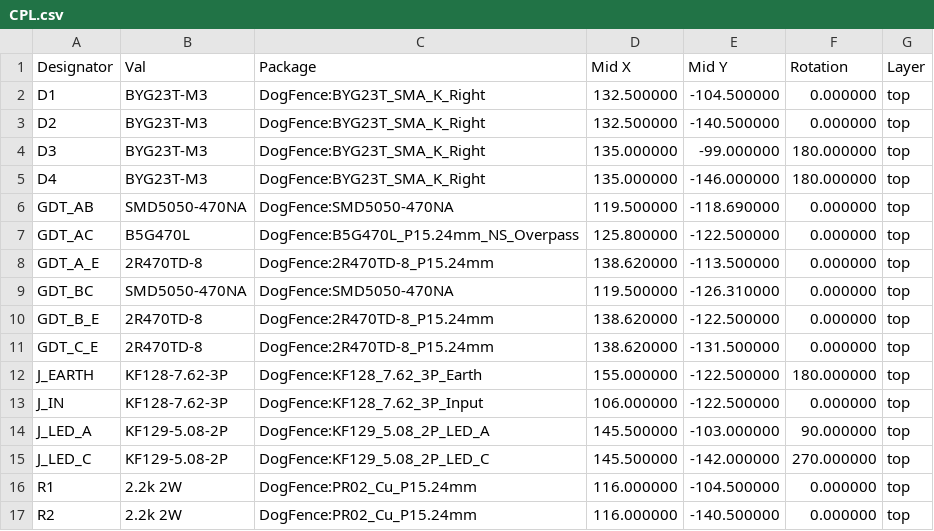
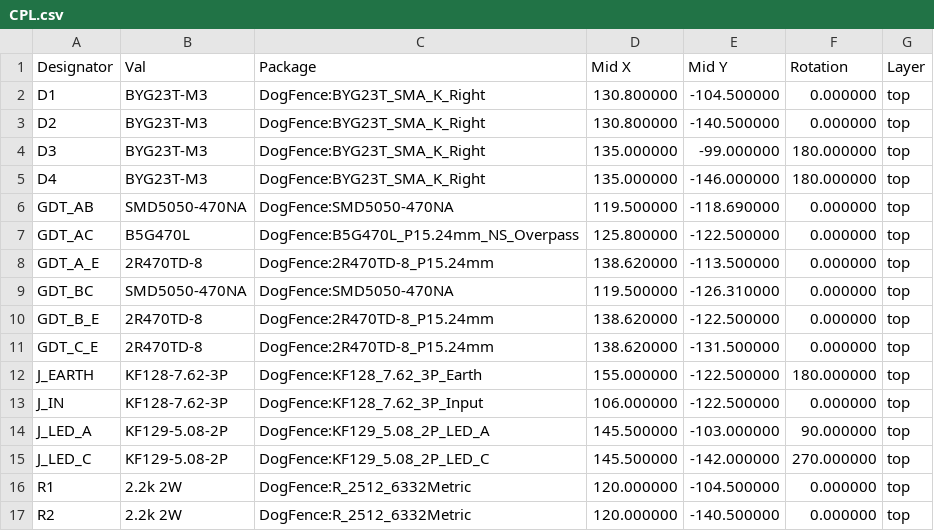
Before and after one commit to markshuttle/dogfence-pcb, a CSV file: pcb/CPL.csv, drawn as a sheet.

```diff
--- a/pcb/CPL.csv
+++ b/pcb/CPL.csv
@@ -1,4 +1,4 @@
 Designator,Val,Package,Mid X,Mid Y,Rotation,Layer
-D1,BYG23T-M3,DogFence:BYG23T_SMA_K_Right,132.500000,-104.500000,0.000000,top
-D2,BYG23T-M3,DogFence:BYG23T_SMA_K_Right,132.500000,-140.500000,0.000000,top
+D1,BYG23T-M3,DogFence:BYG23T_SMA_K_Right,130.800000,-104.500000,0.000000,top
+D2,BYG23T-M3,DogFence:BYG23T_SMA_K_Right,130.800000,-140.500000,0.000000,top
 D3,BYG23T-M3,DogFence:BYG23T_SMA_K_Right,135.000000,-99.000000,180.000000,top
@@ -15,3 +15,3 @@ J_LED_A,KF129-5.08-2P,DogFence:KF129_5.08_2P_LED_A,145.500000,-103.000000,90.000
 J_LED_C,KF129-5.08-2P,DogFence:KF129_5.08_2P_LED_C,145.500000,-142.000000,270.000000,top
-R1,2.2k 2W,DogFence:PR02_Cu_P15.24mm,116.000000,-104.500000,0.000000,top
-R2,2.2k 2W,DogFence:PR02_Cu_P15.24mm,116.000000,-140.500000,0.000000,top
+R1,2.2k 2W,DogFence:R_2512_6332Metric,120.000000,-104.500000,0.000000,top
+R2,2.2k 2W,DogFence:R_2512_6332Metric,120.000000,-140.500000,0.000000,top
```
Also changed, not shown: pcb/BOM.csv, 9 other files.
